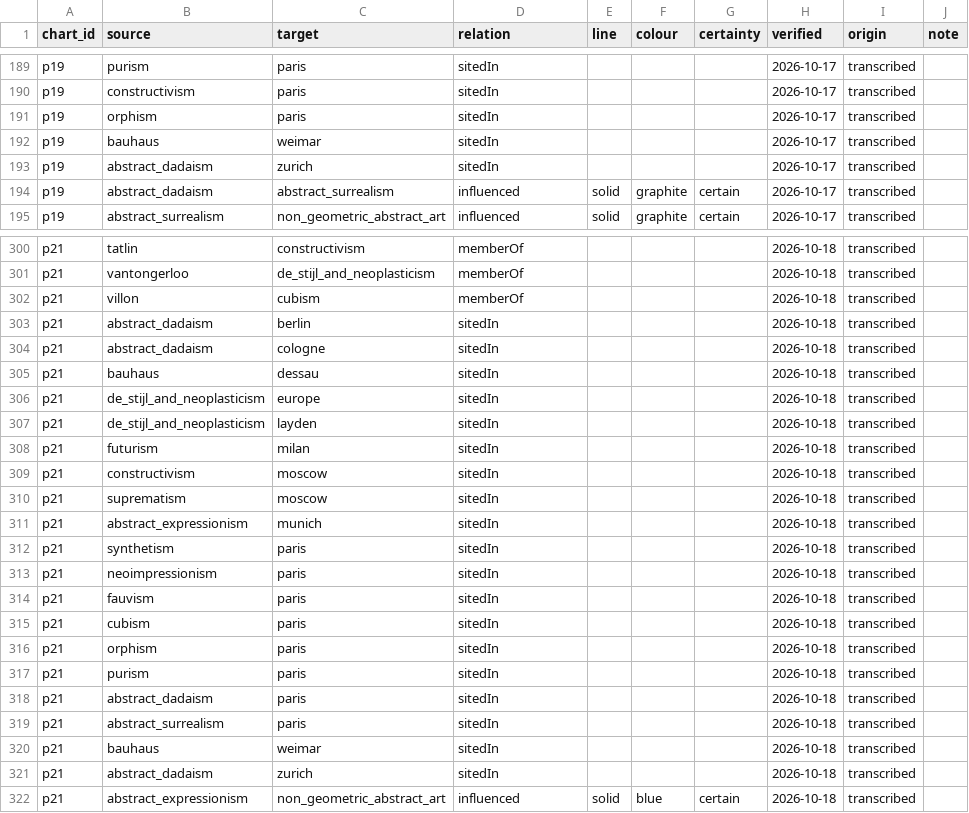
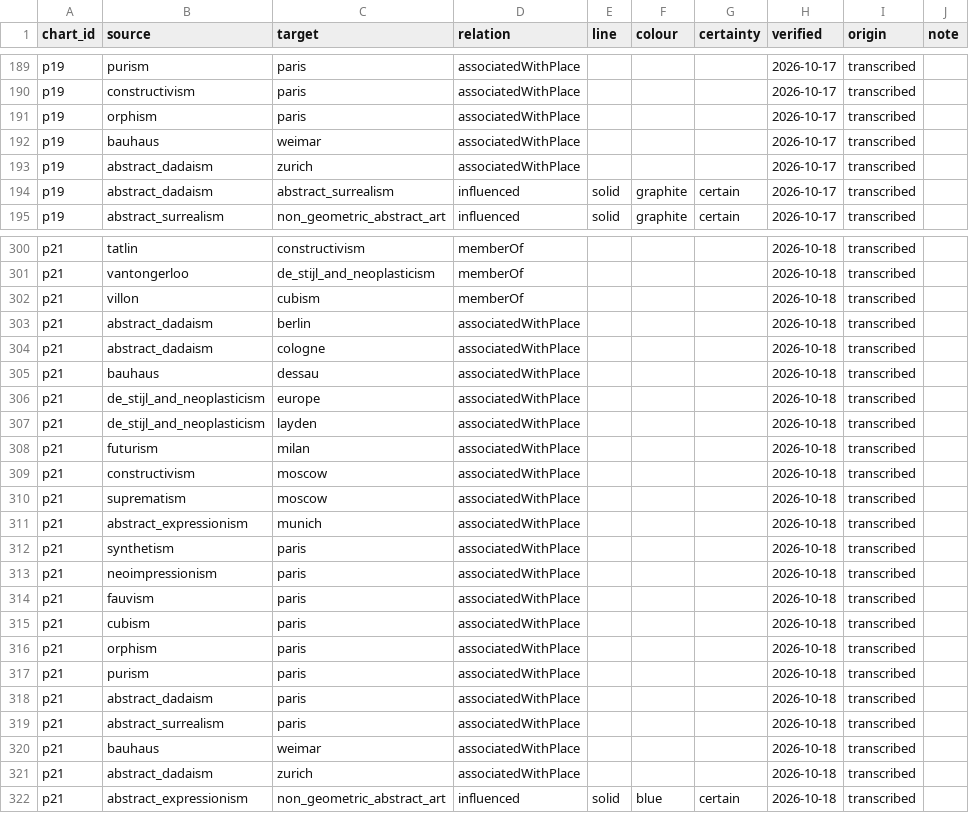
Before and after one commit to psantachiara/barr-chart, a CSV file: data/edges.csv, drawn as a sheet; only a part is shown, gaps mark what is left out; the diff covers the shown part only; the diff names each change by its address in the sheet, - before the commit and + after, or states it on an @@ line.

```diff
--- a/data/edges.csv
+++ b/data/edges.csv
-D189:D193 (relation): sitedIn
+D189:D193 (relation): associatedWithPlace
-D303:D321 (relation): sitedIn
+D303:D321 (relation): associatedWithPlace
```
Also changed, not shown: 88 edited cells elsewhere in this file, data/conventions.csv, out/comparison/charts.csv, 20 other files.
